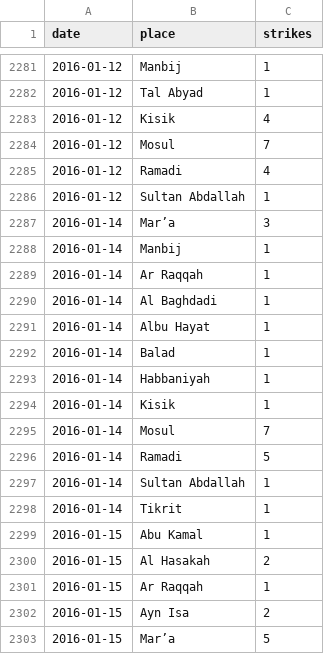
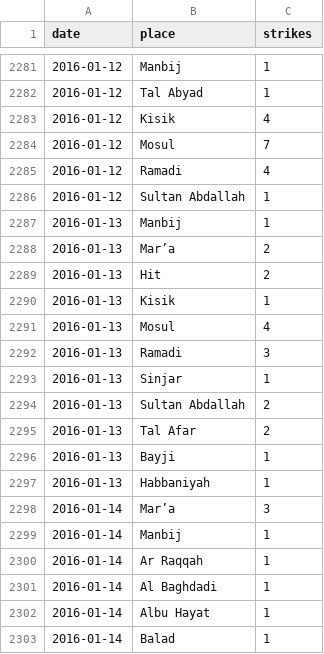
Before and after one commit to guardian/syria, a TSV file: data-in/dashboard-airstrikes.tsv, drawn as a sheet; only a part is shown, gaps mark what is left out; the shorter side is filled out with more unchanged rows; the diff covers the shown part only; the diff names each change by its address in the sheet, - before the commit and + after, or states it on an @@ line.

Commit message:
New data

```diff
--- a/data-in/dashboard-airstrikes.tsv
+++ b/data-in/dashboard-airstrikes.tsv
+row 2287: 2016-01-13 | Manbij | 1
+row 2288: 2016-01-13 | Mar’a | 2
+row 2289: 2016-01-13 | Hit | 2
+row 2290: 2016-01-13 | Kisik | 1
+row 2291: 2016-01-13 | Mosul | 4
+row 2292: 2016-01-13 | Ramadi | 3
+row 2293: 2016-01-13 | Sinjar | 1
+row 2294: 2016-01-13 | Sultan Abdallah | 2
+row 2295: 2016-01-13 | Tal Afar | 2
+row 2296: 2016-01-13 | Bayji | 1
+row 2297: 2016-01-13 | Habbaniyah | 1
```
Also changed, not shown: 18 added rows elsewhere in this file, 1 other file.
